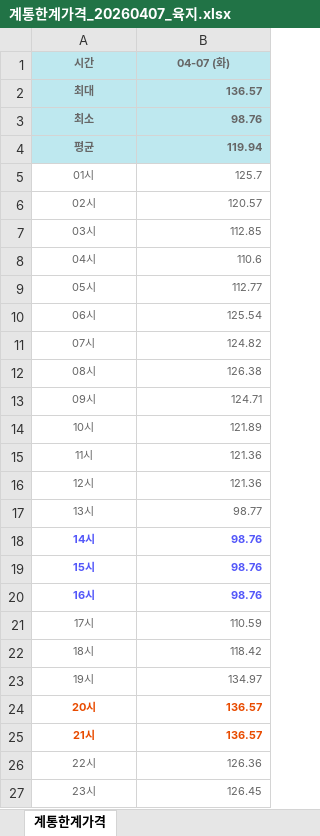
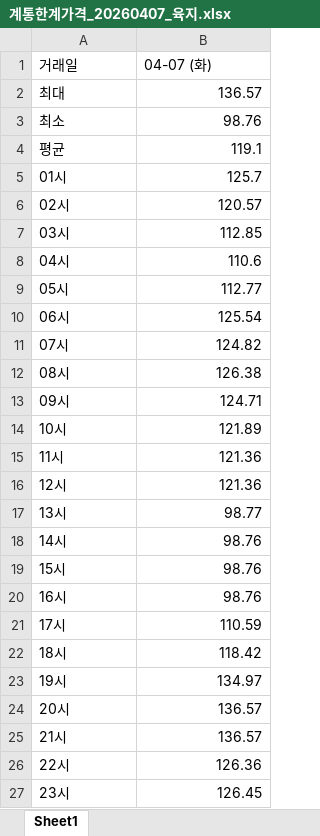
Before and after one commit to hyojing8192-spec/LNG_power_project_final, an Excel workbook: data/smp_excel/계통한계가격_20260407_육지.xlsx, sheet Sheet1, drawn as a sheet; only a part is shown; values as stored, in another font and other column widths than the file's, no borders; the diff covers the shown part only; the diff names each change by its address in the sheet, - before the commit and + after, or states it on an @@ line.

```diff
--- a/data/smp_excel/계통한계가격_20260407_육지.xlsx (sheet Sheet1)
+++ b/data/smp_excel/계통한계가격_20260407_육지.xlsx (sheet Sheet1)
-sheet tab: 계통한계가격
+sheet tab: Sheet1
-A1: 시간
+A1: 거래일
-A1:B17 text colour: #666666
+A1:B17 text colour: black
@@ A1:B27 text size: larger @@
-A1:B1 alignment: center
+A1:B1 alignment: left
@@ A1:B4 bold: on → off, fill: #BEE8EF → none @@
-A2:A27 alignment: center
+A2:A27 alignment: left
-B4 (04-07 (화)): 119.94
+B4 (04-07 (화)): 119.1
@@ A18:B20 bold: on → off, text colour: #5357F9 → black @@
-A21:B23 text colour: #666666
+A21:B23 text colour: black
@@ A24:B25 bold: on → off, text colour: #E84B00 → black @@
-A26:B27 text colour: #666666
+A26:B27 text colour: black
```
Also changed, not shown: cell formats elsewhere in this sheet, 17 other files.
